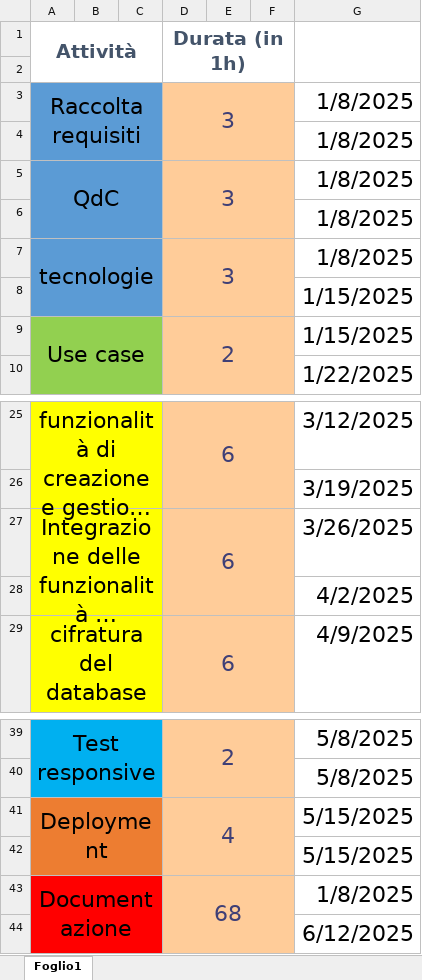
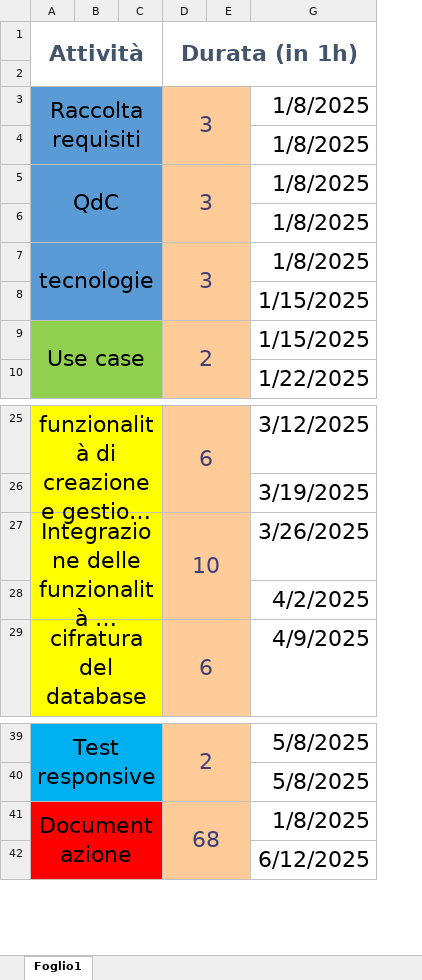
Before and after one commit to AndreaCasamatta1/CasaNote, an Excel workbook: 7_Allegati/Gantt/Gantt_preventivo (2).xlsx, sheet Foglio1, drawn as a sheet; only a part is shown, gaps mark what is left out; long unchanged cells end in …; values as stored, in another font and other column widths than the file's, no borders; the diff names each change by its address in the sheet, - before the commit and + after, or states it on an @@ line.

```diff
--- a/7_Allegati/Gantt/Gantt_preventivo (2).xlsx (sheet Foglio1)
+++ b/7_Allegati/Gantt/Gantt_preventivo (2).xlsx (sheet Foglio1)
@@ column F hidden, empty @@
@@ A1 text size: larger @@
@@ D1 text size: larger @@
-D1:F2 merged
+D1:G2 merged
-G1:G2 merged
-D27 (Durata (in 1h)): 6
+D27 (Durata (in 1h)): 10
-row 41: Deployment |  |  | 4 |  |  | 5/15/2025
-row 42:  |  |  |  |  |  | 5/15/2025
```
Also changed, not shown: formulas that keep their value, 7_Allegati/Gantt/Gantt_cons.xlsx, 7 other files.
